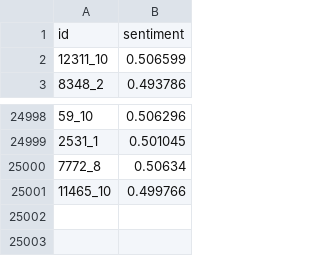
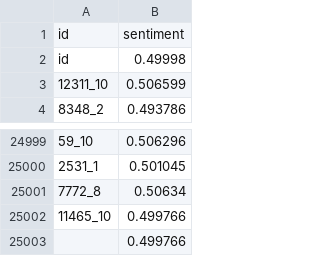
Before and after one commit to Doskapi/NIGS-ODD, a CSV file: Bayes/archivos/resultadosBayes.csv, drawn as a sheet; only a part is shown, gaps mark what is left out.

Commit message:
bayes reload con el zip

```diff
--- a/Bayes/archivos/resultadosBayes.csv
+++ b/Bayes/archivos/resultadosBayes.csv
@@ -1,2 +1,3 @@
 "id","sentiment"
+id,0.49998
 "12311_10",0.506599
@@ -25001 +25002,2 @@
 "11465_10",0.499766
+,0.499766
```
Also changed, not shown: 6 other files.
